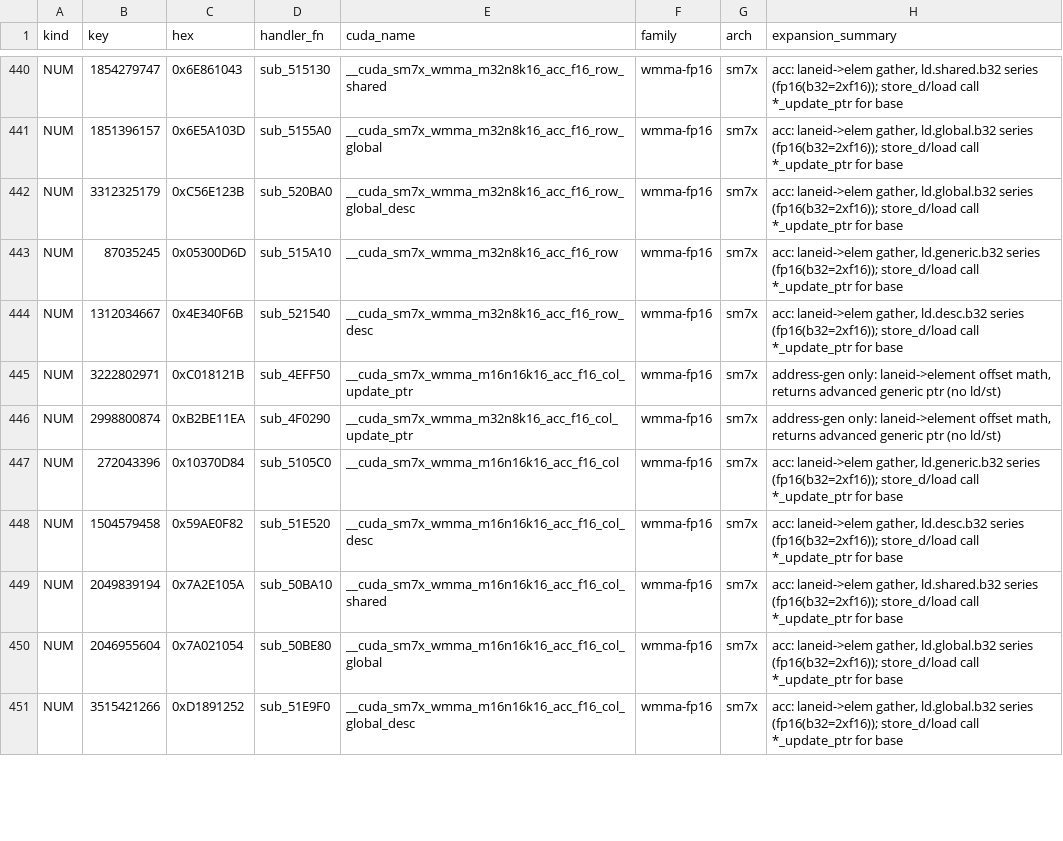
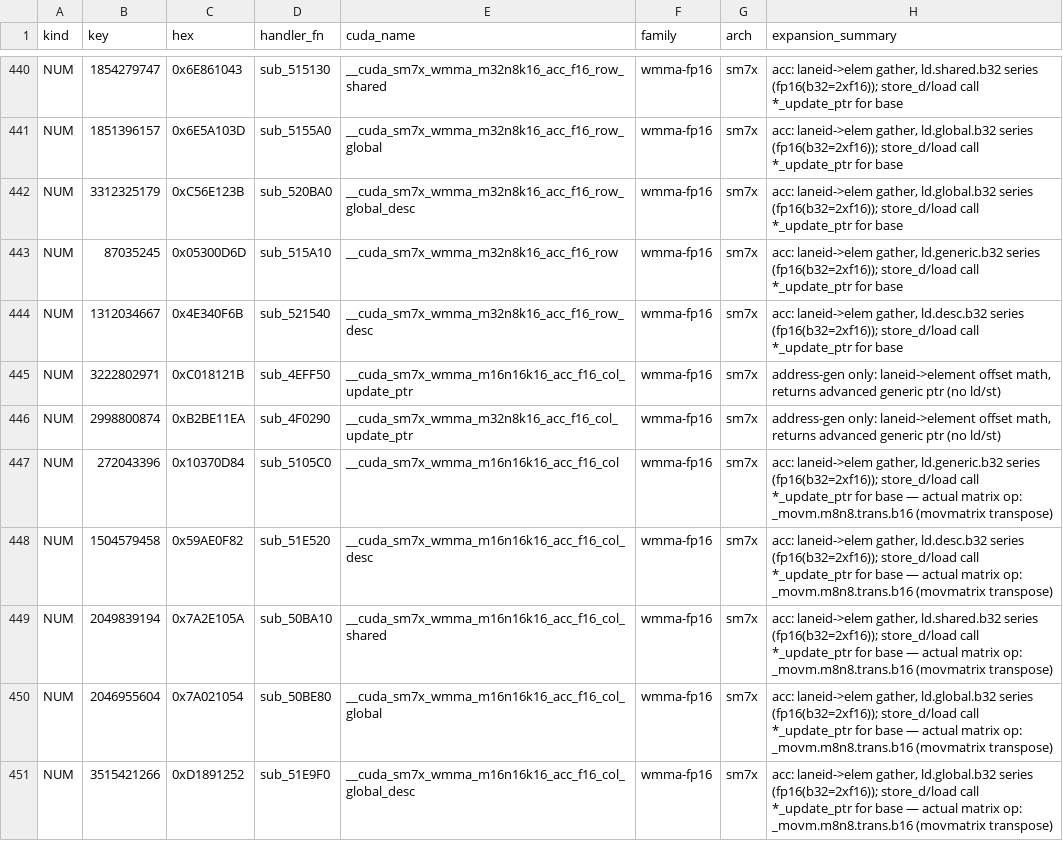
Before and after one commit to GrigoryEvko/crucible-notes, a TSV file: decoded/ptxas-pseudo-instructions/macro_catalog.tsv, drawn as a sheet; only a part is shown, gaps mark what is left out; the diff covers the shown part only.

Commit message:
macro_catalog: fix 2 expansion errors + name the real ldmatrix op on 69 WMMA rows
Audit of the pseudo-instruction catalog against the macro-pool templates found:
- __cuda_sm70_wmma_downconvert used cvt.rz (copied from its _satfinite sibling);
  the template is cvt.rn. Fixed.
- __cuda_sm10x_get_warp_rank summary said 'sm72' and family vote/ballot; it is an
  sm10x %tid/%ntid index helper. Fixed.
- 69 WMMA load rows summarized as a generic 'ld.<space>.b32 series' actually emit
  ldmatrix (_ldsm.m8n8.*) / movmatrix (_movm.m8n8.trans.b16); appended the real
  per-row matrix op read from each template. Registrar/keying/names verified
  airtight (473/473 adler32, 472/472 names in binary).

```diff
--- a/decoded/ptxas-pseudo-instructions/macro_catalog.tsv
+++ b/decoded/ptxas-pseudo-instructions/macro_catalog.tsv
@@ -446,6 +446,6 @@ NUM	3222802971	0xC018121B	sub_4EFF50	__cuda_sm7x_wmma_m16n16k16_acc_f16_col_upda
 NUM	2998800874	0xB2BE11EA	sub_4F0290	__cuda_sm7x_wmma_m32n8k16_acc_f16_col_update_ptr	wmma-fp16	sm7x	address-gen only: laneid->element offset math, returns advanced generic ptr (no ld/st)
-NUM	272043396	0x10370D84	sub_5105C0	__cuda_sm7x_wmma_m16n16k16_acc_f16_col	wmma-fp16	sm7x	acc: laneid->elem gather, ld.generic.b32 series (fp16(b32=2xf16)); store_d/load call *_update_ptr for base
-NUM	1504579458	0x59AE0F82	sub_51E520	__cuda_sm7x_wmma_m16n16k16_acc_f16_col_desc	wmma-fp16	sm7x	acc: laneid->elem gather, ld.desc.b32 series (fp16(b32=2xf16)); store_d/load call *_update_ptr for base
-NUM	2049839194	0x7A2E105A	sub_50BA10	__cuda_sm7x_wmma_m16n16k16_acc_f16_col_shared	wmma-fp16	sm7x	acc: laneid->elem gather, ld.shared.b32 series (fp16(b32=2xf16)); store_d/load call *_update_ptr for base
-NUM	2046955604	0x7A021054	sub_50BE80	__cuda_sm7x_wmma_m16n16k16_acc_f16_col_global	wmma-fp16	sm7x	acc: laneid->elem gather, ld.global.b32 series (fp16(b32=2xf16)); store_d/load call *_update_ptr for base
-NUM	3515421266	0xD1891252	sub_51E9F0	__cuda_sm7x_wmma_m16n16k16_acc_f16_col_global_desc	wmma-fp16	sm7x	acc: laneid->elem gather, ld.global.b32 series (fp16(b32=2xf16)); store_d/load call *_update_ptr for base
+NUM	272043396	0x10370D84	sub_5105C0	__cuda_sm7x_wmma_m16n16k16_acc_f16_col	wmma-fp16	sm7x	acc: laneid->elem gather, ld.generic.b32 series (fp16(b32=2xf16)); store_d/load call *_update_ptr for base  — actual matrix op: _movm.m8n8.trans.b16 (movmatrix transpose)
+NUM	1504579458	0x59AE0F82	sub_51E520	__cuda_sm7x_wmma_m16n16k16_acc_f16_col_desc	wmma-fp16	sm7x	acc: laneid->elem gather, ld.desc.b32 series (fp16(b32=2xf16)); store_d/load call *_update_ptr for base  — actual matrix op: _movm.m8n8.trans.b16 (movmatrix transpose)
+NUM	2049839194	0x7A2E105A	sub_50BA10	__cuda_sm7x_wmma_m16n16k16_acc_f16_col_shared	wmma-fp16	sm7x	acc: laneid->elem gather, ld.shared.b32 series (fp16(b32=2xf16)); store_d/load call *_update_ptr for base  — actual matrix op: _movm.m8n8.trans.b16 (movmatrix transpose)
+NUM	2046955604	0x7A021054	sub_50BE80	__cuda_sm7x_wmma_m16n16k16_acc_f16_col_global	wmma-fp16	sm7x	acc: laneid->elem gather, ld.global.b32 series (fp16(b32=2xf16)); store_d/load call *_update_ptr for base  — actual matrix op: _movm.m8n8.trans.b16 (movmatrix transpose)
+NUM	3515421266	0xD1891252	sub_51E9F0	__cuda_sm7x_wmma_m16n16k16_acc_f16_col_global_desc	wmma-fp16	sm7x	acc: laneid->elem gather, ld.global.b32 series (fp16(b32=2xf16)); store_d/load call *_update_ptr for base  — actual matrix op: _movm.m8n8.trans.b16 (movmatrix transpose)
```
Also changed, not shown: 67 edited cells elsewhere in this file.
